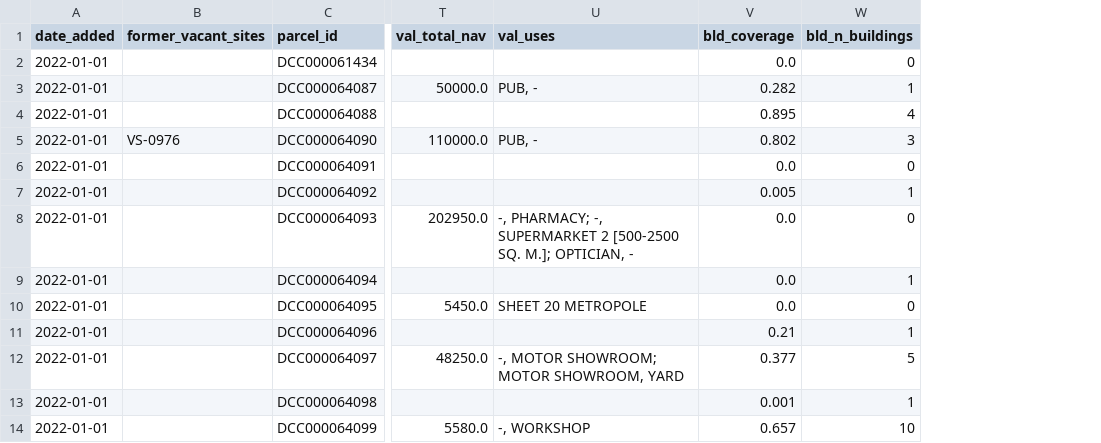
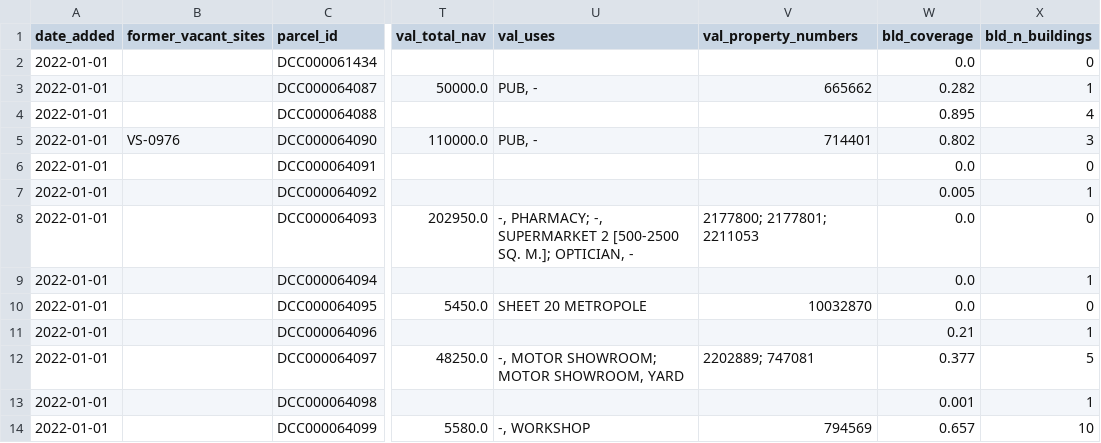
Before and after one commit to urschrei/derelict_sites_register, a CSV file: data/rzlt_sites_enriched.csv, drawn as a sheet; only a part is shown, gaps mark what is left out; the diff names each change by its address in the sheet, - before the commit and + after, or states it on an @@ line.

```diff
--- a/data/rzlt_sites_enriched.csv
+++ b/data/rzlt_sites_enriched.csv
+column V (val_property_numbers), rows 3-14: 665662 |  | 714401 |  |  | 2177800; 2177801; 2211053 |  | 10032870 |  | 2202889; 747081 |  | 794569
```
Also changed, not shown: 3 other files.
